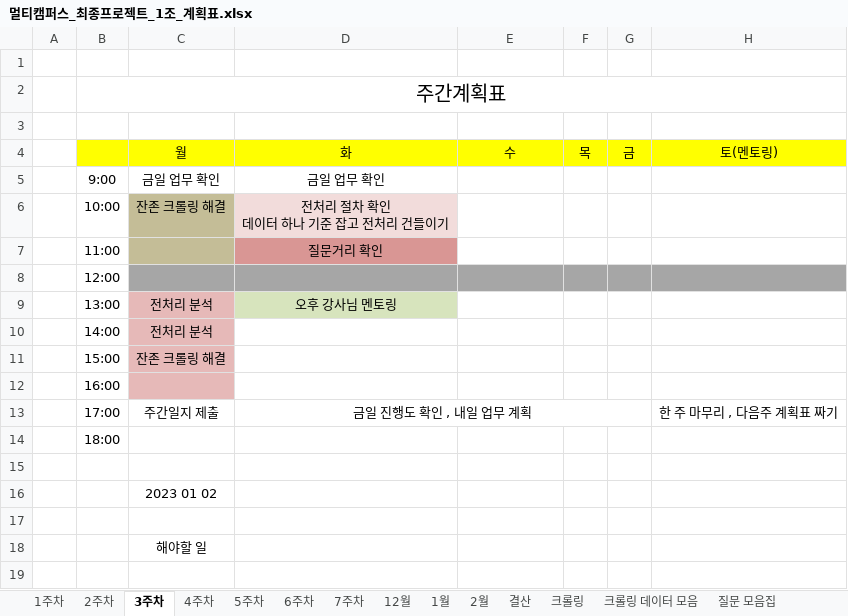
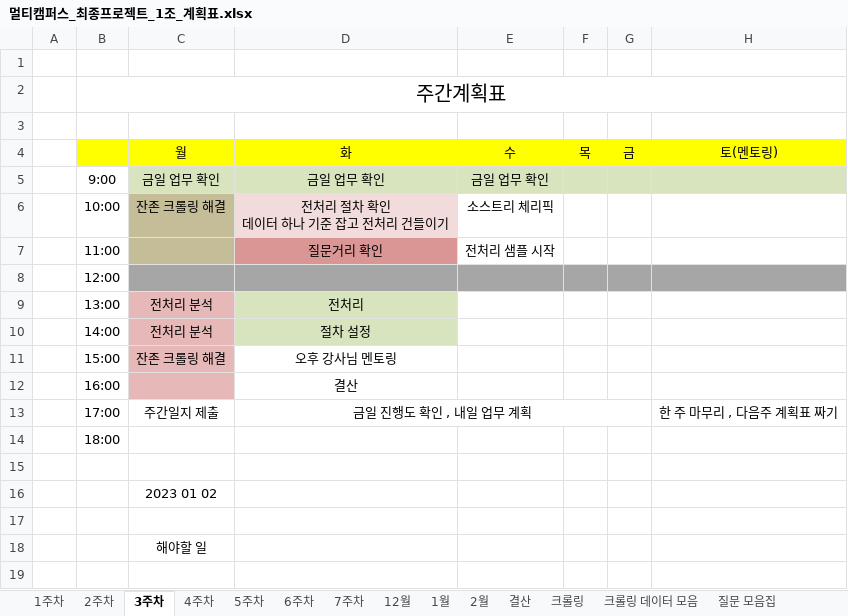
Before and after one commit to JUICE-JinHyeong/multicampus_final_First, an Excel workbook: final_project/프로젝트 필요 양식/멀티캠퍼스_최종프로젝트_1조_계획표.xlsx, sheet 3주차, drawn as a sheet; only a part is shown; values as stored, in another font and other column widths than the file's, no borders; charts and pictures not drawn; the diff names each change by its address in the sheet, - before the commit and + after, or states it on an @@ line.

```diff
--- a/final_project/프로젝트 필요 양식/멀티캠퍼스_최종프로젝트_1조_계획표.xlsx (sheet 3주차)
+++ b/final_project/프로젝트 필요 양식/멀티캠퍼스_최종프로젝트_1조_계획표.xlsx (sheet 3주차)
-C5:H5 fill: none
+C5:H5 fill: #D7E4BD
-E5: (empty)
+E5: 금일 업무 확인
-E6: (empty)
+E6: 소스트리 체리픽
-E7: (empty)
+E7: 전처리 샘플 시작
-D9: 오후 강사님 멘토링
+D9: 전처리
-D10: (empty)
+D10: 절차 설정
-D10 fill: none
+D10 fill: #D7E4BD
-D11: (empty)
+D11: 오후 강사님 멘토링
-D12: (empty)
+D12: 결산
```
Also changed, not shown: sheet 결산, sheet 질문 모음집, hidden cells.
